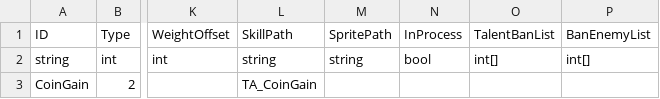
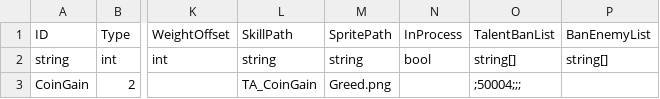
Before and after one commit to network-flows/Lonestar-Mod-Guide, a CSV file: TutorialMod/Content/Talent.csv, drawn as a sheet; only a part is shown, gaps mark what is left out; the diff names each change by its address in the sheet, - before the commit and + after, or states it on an @@ line.

Commit message:
Added a talent example

```diff
--- a/TutorialMod/Content/Talent.csv
+++ b/TutorialMod/Content/Talent.csv
-O2 (TalentBanList): int[]
+O2 (TalentBanList): string[]
-P2 (BanEnemyList): int[]
+P2 (BanEnemyList): string[]
-M3 (SpritePath): (empty)
+M3 (SpritePath): Greed.png
-O3 (TalentBanList): (empty)
+O3 (TalentBanList): ;50004;;;
```
Also changed, not shown: TutorialMod/Translation/ChineseSimplified/cn.csv, TutorialMod/Translation/English/en.csv, 7 other files.
